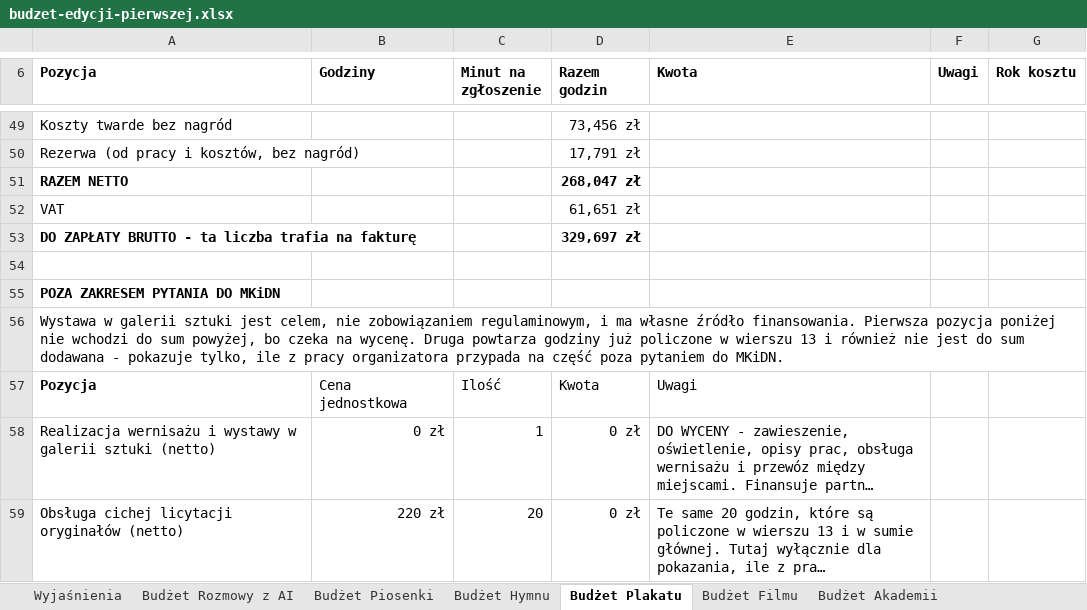
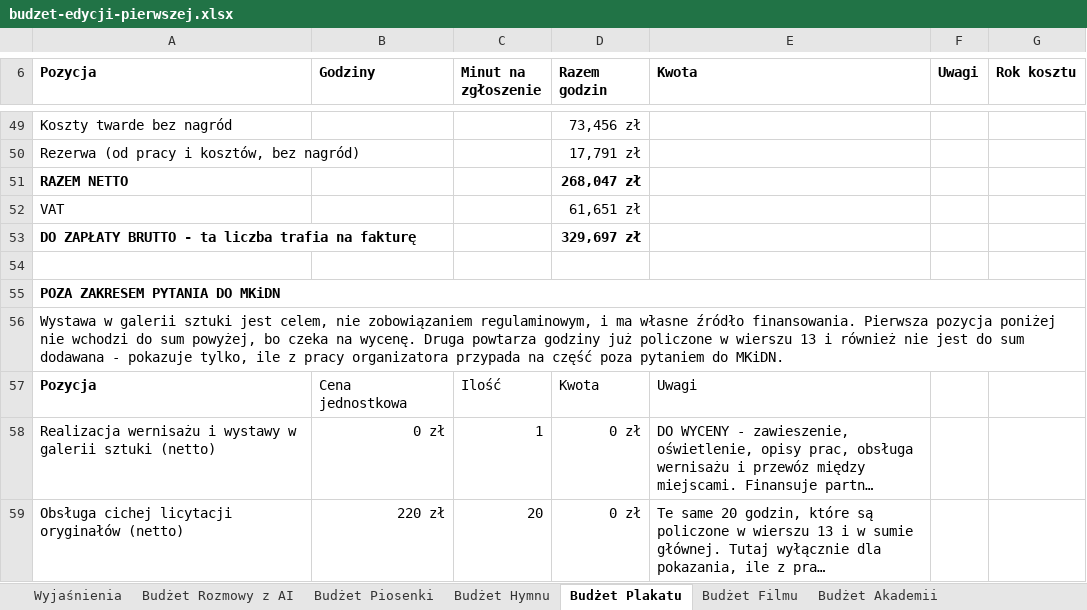
Before and after one commit to kolbinski/konstela, an Excel workbook: budzet-edycji-pierwszej.xlsx, sheet Budżet Plakatu, drawn as a sheet; only a part is shown, gaps mark what is left out; long unchanged cells end in …; values as stored, in another font and other column widths than the file's, no borders; the diff names each change by its address in the sheet, - before the commit and + after, or states it on an @@ line.

```diff
--- a/budzet-edycji-pierwszej.xlsx (sheet Budżet Plakatu)
+++ b/budzet-edycji-pierwszej.xlsx (sheet Budżet Plakatu)
+A55:G55 merged
```
Also changed, not shown: sheet Rachunek przepustowości, sheet Sufit przepustowości, sheet Wyjaśnienia, sheet Budżet Hymnu, sheet Budżet Uruchomienia, sheet Budżet Filmu, 1 more sheet, formulas that keep their value.
